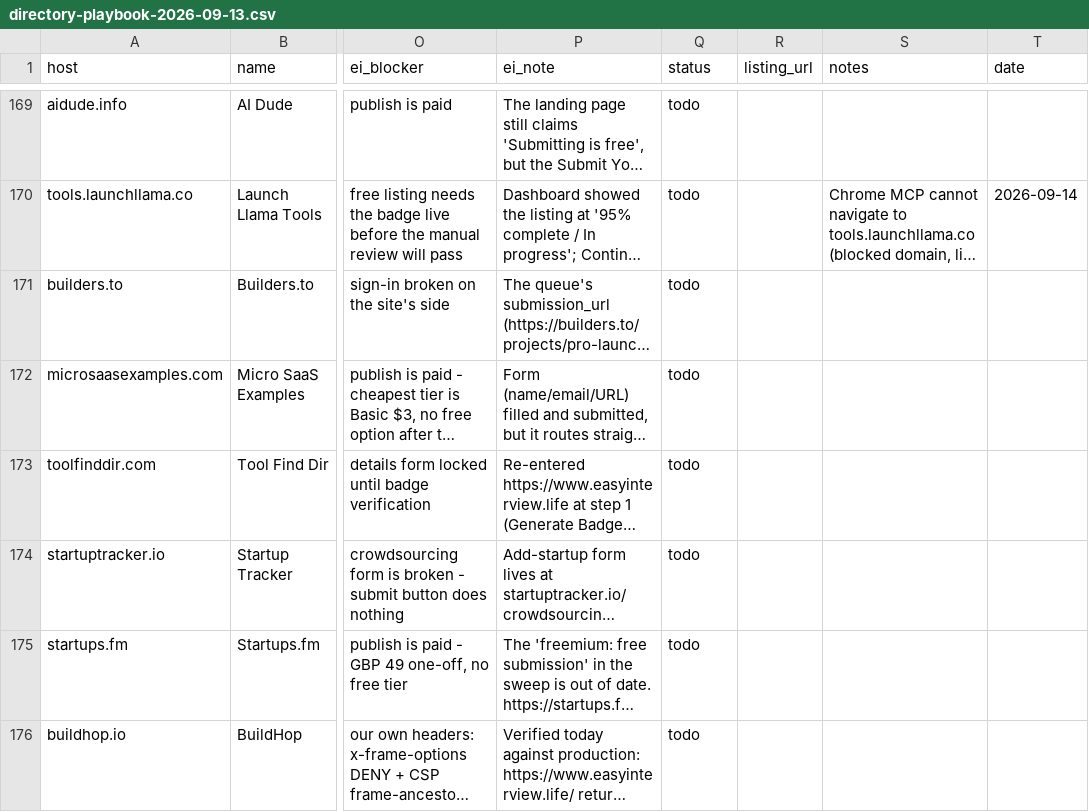
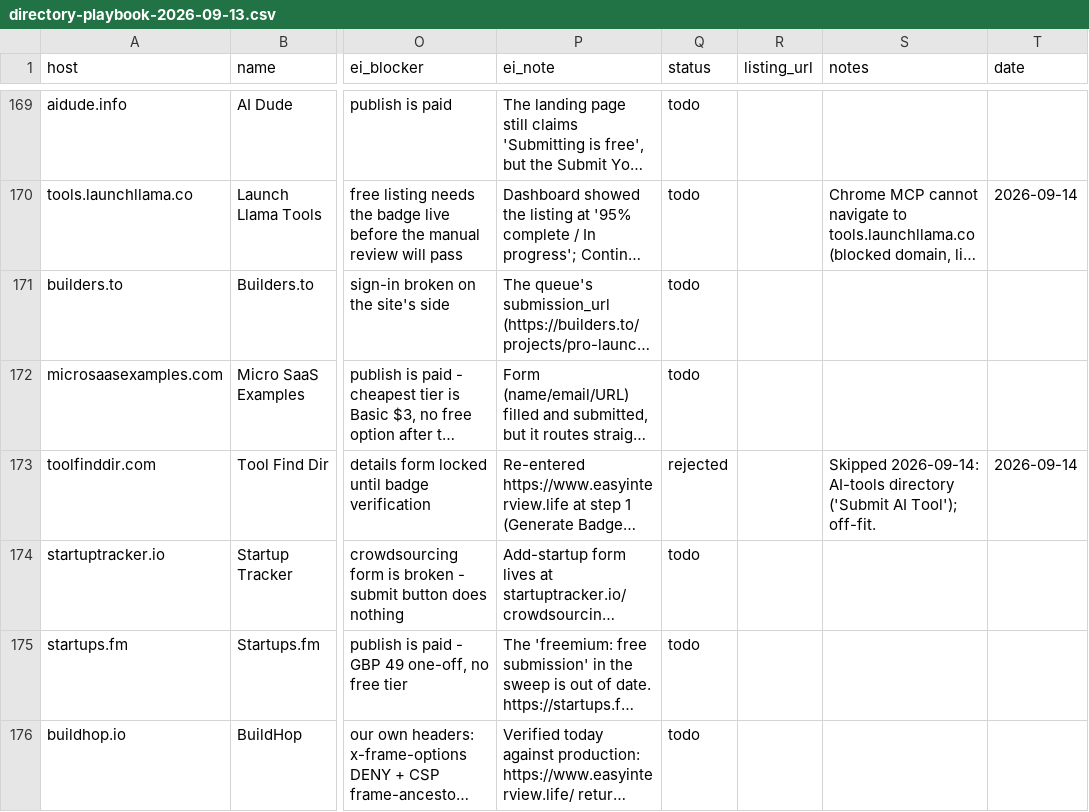
Before and after one commit to replay-chess/chess-battle-turbo, a CSV file: marketing/directory-playbook-2026-09-13.csv, drawn as a sheet; only a part is shown, gaps mark what is left out; long unchanged cells end in …; the diff names each change by its address in the sheet, - before the commit and + after, or states it on an @@ line.

```diff
--- a/marketing/directory-playbook-2026-09-13.csv
+++ b/marketing/directory-playbook-2026-09-13.csv
-Q173 (status): todo
+Q173 (status): rejected
-S173 (notes): (empty)
+S173 (notes): Skipped 2026-09-14: AI-tools directory ('Submit AI Tool'); off-fit.
-T173 (date): (empty)
+T173 (date): 2026-09-14
```
